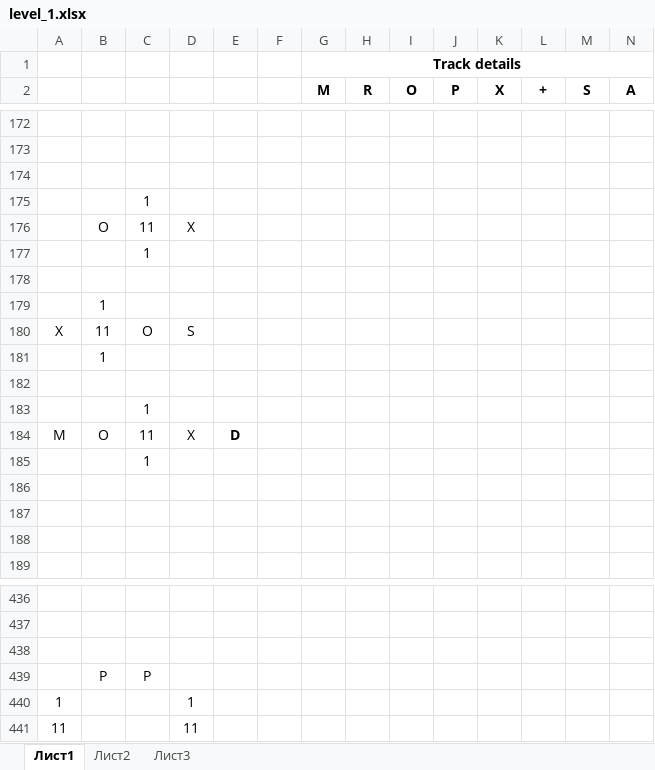
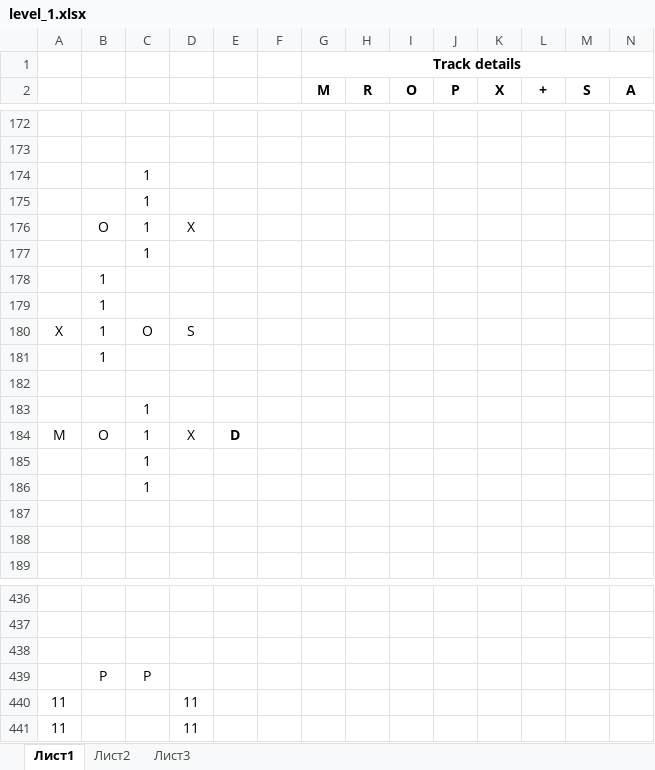
Before and after one commit to Leksay/SonicLikeGamePrototype, an Excel workbook: Assets/Sources/Tracks/level_1.xlsx, sheet Лист1, drawn as a sheet; only a part is shown, gaps mark what is left out; values as stored, in another font and other column widths than the file's, no borders; removed rows and columns are numbered as before the commit, all else as after; rows hold the shown columns only; the diff covers the shown part only; the diff names each change by its address in the sheet, - before the commit and + after, or states it on an @@ line.

Commit message:
Split track to separate splines. AI data - wip
Split track to separate splines. AI data - wip

```diff
--- a/Assets/Sources/Tracks/level_1.xlsx (sheet Лист1)
+++ b/Assets/Sources/Tracks/level_1.xlsx (sheet Лист1)
-row 174: (empty)
-row 176:  | O | 11 | X
-row 176: (empty)
+row 176:  | O | 1 | X
+row 177:  |  | 1
@@ row 33 moved to row 179: 1 @@
-B180: 11
+B180: 1
-C184: 11
+C184: 1
-C186: (empty)
+C186: 1
-row 440: 1 |  |  | 1
+row 440: 11 |  |  | 11
```
Also changed, not shown: 7 added rows, 6 removed rows and 14 edited cells elsewhere in this sheet, 44 other files.
